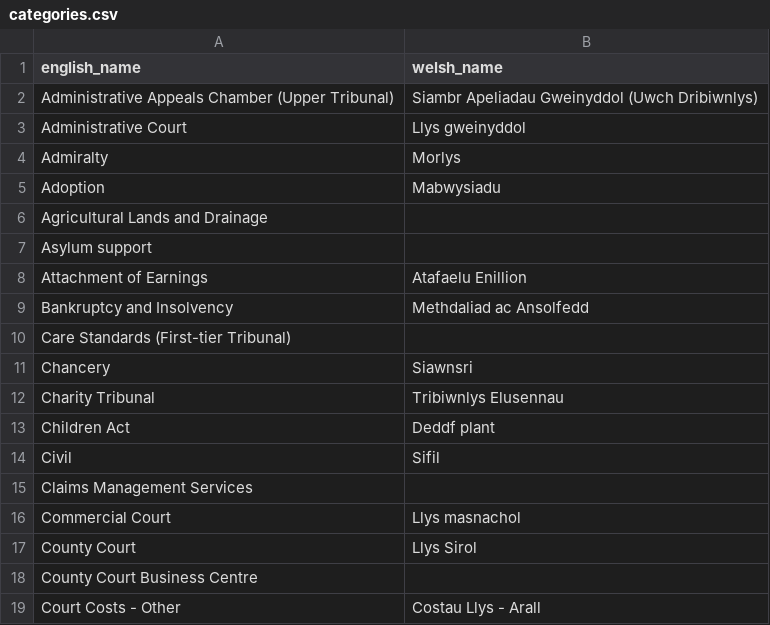
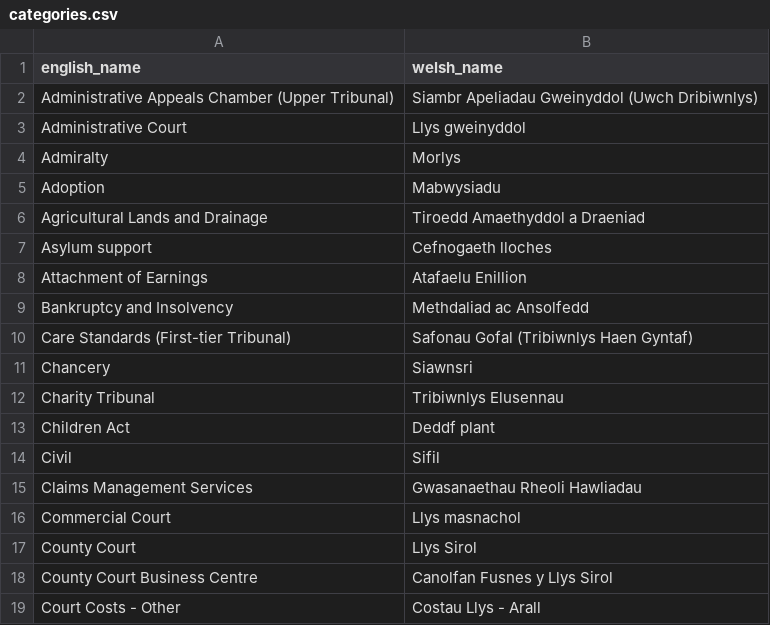
Before and after one commit to ministryofjustice/hmcts-form-finder-back-office, a CSV file: lib/seeds/categories.csv, drawn as a sheet; only a part is shown; the diff covers the shown part only.

```diff
--- a/lib/seeds/categories.csv
+++ b/lib/seeds/categories.csv
@@ -5,7 +5,7 @@ Admiralty,Morlys
 Adoption,Mabwysiadu
-Agricultural Lands and Drainage,
-Asylum support,
+Agricultural Lands and Drainage,Tiroedd Amaethyddol a Draeniad
+Asylum support,Cefnogaeth lloches
 Attachment of Earnings,Atafaelu Enillion
 Bankruptcy and Insolvency,Methdaliad ac Ansolfedd
-Care Standards (First-tier Tribunal),
+Care Standards (First-tier Tribunal),Safonau Gofal (Tribiwnlys Haen Gyntaf)
 Chancery,Siawnsri
@@ -14,6 +14,6 @@ Children Act,Deddf plant
 Civil,Sifil
-Claims Management Services,
+Claims Management Services,Gwasanaethau Rheoli Hawliadau
 Commercial Court,Llys masnachol
 County Court,Llys Sirol
-County Court Business Centre,
+County Court Business Centre,Canolfan Fusnes y Llys Sirol
 Court Costs - Other,Costau Llys - Arall
```
Also changed, not shown: 35 edited cells elsewhere in this file, lib/seeds/document_categories.csv, lib/seeds/documents.csv, 13 other files.
